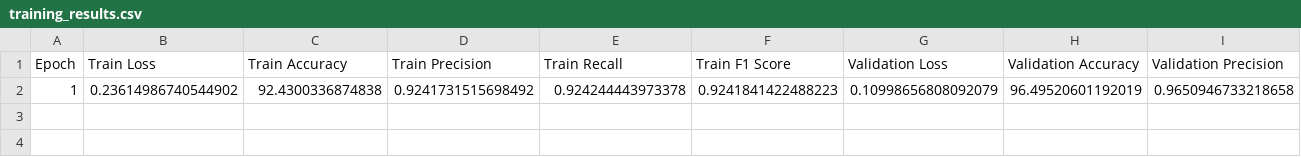
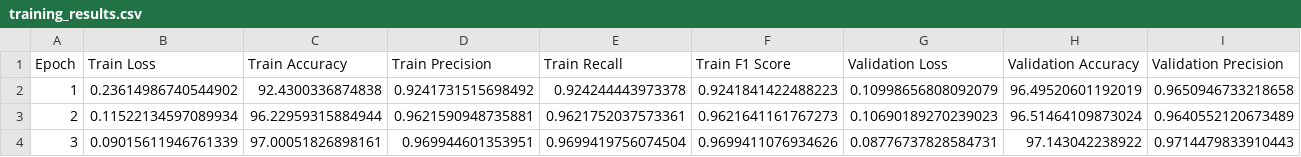
Before and after one commit to git2andi/xAI_Proj, a CSV file: Xception/model_data/training_results.csv, drawn as a sheet; only a part is shown; rows hold the shown columns only; the diff names each change by its address in the sheet, - before the commit and + after, or states it on an @@ line.

```diff
--- a/Xception/model_data/training_results.csv
+++ b/Xception/model_data/training_results.csv
+row 3: 2 | 0.11522134597089934 | 96.22959315884944 | 0.9621590948735881 | 0.9621752037573361 | 0.9621641161767273 | 0.10690189270239023 | 96.51464109873024 | 0.9640552120673489
+row 4: 3 | 0.09015611946761339 | 97.00051826898161 | 0.969944601353951 | 0.9699419756074504 | 0.9699411076934626 | 0.08776737828584731 | 97.143042238922 | 0.9714479833910443
```
Also changed, not shown: 1 other file.
